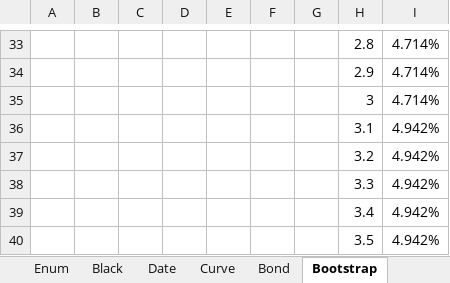
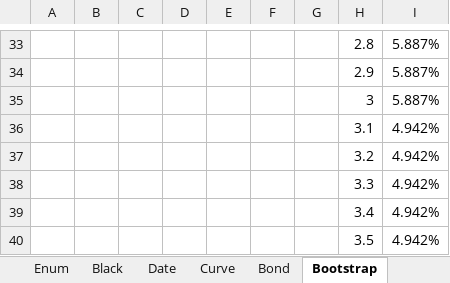
Before and after one commit to tmcrossx/bondlib, an Excel workbook: bondxll/bondlib.xlsx, sheet Bootstrap, drawn as a sheet; only a part is shown, gaps mark what is left out; values as stored, in another font and other column widths than the file's, no borders; charts and pictures not drawn; the diff covers the shown part only; the diff names each change by its address in the sheet, - before the commit and + after, or states it on an @@ line.

Commit message:
implied vol use Newton in bootstrap covariance for Ho-Lee bullet instrument

```diff
--- a/bondxll/bondlib.xlsx (sheet Bootstrap)
+++ b/bondxll/bondlib.xlsx (sheet Bootstrap)
-I33:I35: 4.714%
+I33:I35: 5.887%
```
Also changed, not shown: 39 edited cells elsewhere in this sheet, sheet Curve, sheet Black, sheet Bond, sheet Date, sheet Enum, sheet Ho-Lee, charts or pictures, 15 other files.
